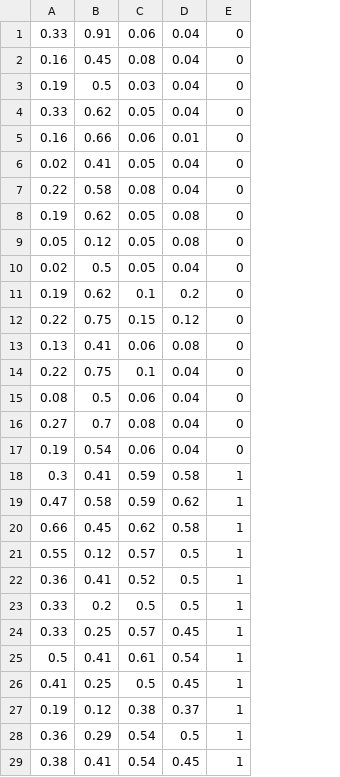
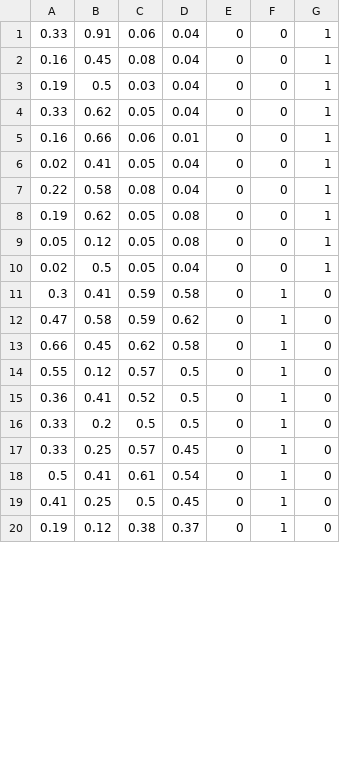
Before and after one commit to BEROCHLU/iris-neuralnetwork-js, a CSV file: csv/irisnom-test.csv, drawn as a sheet; only a part is shown; removed rows and columns are numbered as before the commit, all else as after; the diff covers the shown part only; the diff names each change by its address in the sheet, - before the commit and + after, or states it on an @@ line.

```diff
--- a/csv/irisnom-test.csv
+++ b/csv/irisnom-test.csv
+column F, rows 1-20: 0 | 0 | 0 | 0 | 0 | 0 | 0 | 0 | 0 | 0 | 1 | 1 | 1 | 1 | 1 | 1 | 1 | 1 | 1 | 1
+column G, rows 1-20: 1 | 1 | 1 | 1 | 1 | 1 | 1 | 1 | 1 | 1 | 0 | 0 | 0 | 0 | 0 | 0 | 0 | 0 | 0 | 0
-row 11: 0.19 | 0.62 | 0.1 | 0.2 | 0
-row 12: 0.22 | 0.75 | 0.15 | 0.12 | 0
-row 13: 0.13 | 0.41 | 0.06 | 0.08 | 0
-row 14: 0.22 | 0.75 | 0.1 | 0.04 | 0
-row 15: 0.08 | 0.5 | 0.06 | 0.04 | 0
-row 16: 0.27 | 0.7 | 0.08 | 0.04 | 0
-row 17: 0.19 | 0.54 | 0.06 | 0.04 | 0
-E11:E20: 1
+E11:E20: 0
-row 28: 0.36 | 0.29 | 0.54 | 0.5 | 1
-row 29: 0.38 | 0.41 | 0.54 | 0.45 | 1
```
Also changed, not shown: 11 removed rows and 10 edited cells elsewhere in this file, csv/irisnom-train.csv, 3 other files.
